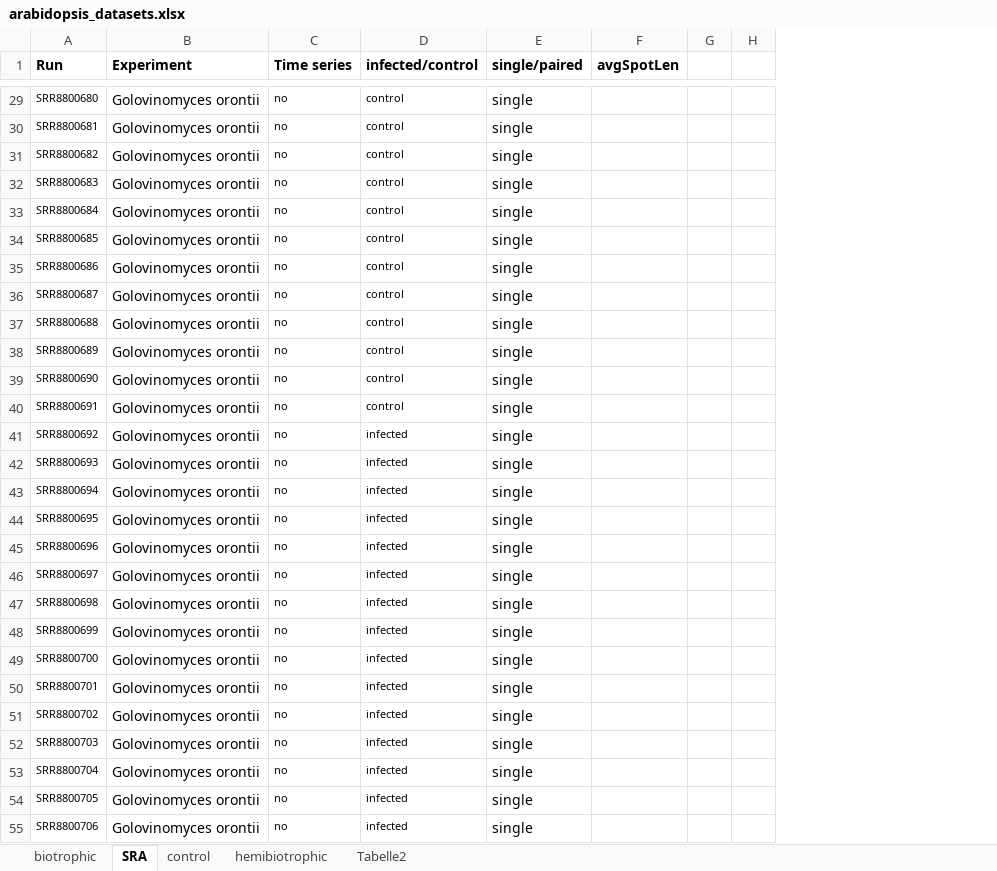
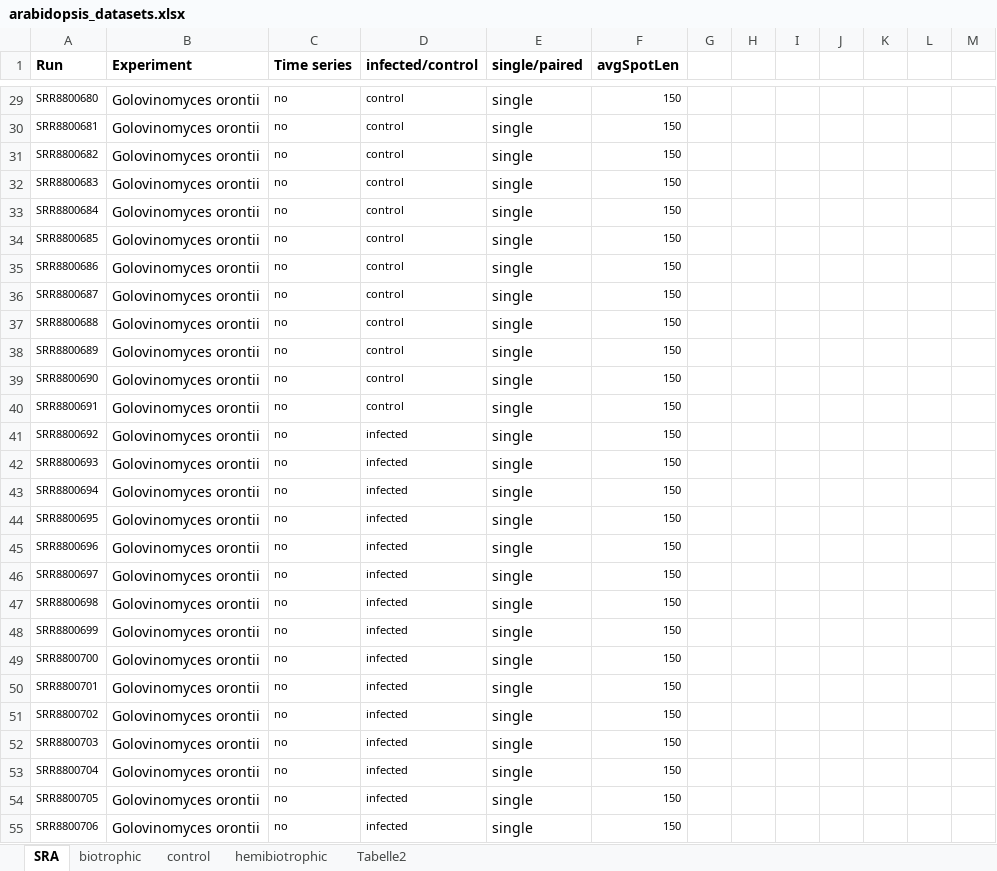
Before and after one commit to luisabender/bioinformatics-bachelor-s-thesis, an Excel workbook: data/arabidopsis_datasets.xlsx, sheet SRA, drawn as a sheet; only a part is shown, gaps mark what is left out; values as stored, in another font and other column widths than the file's, no borders; the diff covers the shown part only; the diff names each change by its address in the sheet, - before the commit and + after, or states it on an @@ line.

```diff
--- a/data/arabidopsis_datasets.xlsx (sheet SRA)
+++ b/data/arabidopsis_datasets.xlsx (sheet SRA)
@@ sheet tab order changed: SRA | biotrophic | control | hemibiotrophic | Tabelle2 @@
+column H, empty
+column J, empty
+column K, empty
+column L, empty
+column M, empty
-F29:F55 (avgSpotLen): (empty)
+F29:F55 (avgSpotLen): 150
```
Also changed, not shown: 6 added rows, 4 removed rows, 178 edited cells and cell formats elsewhere in this sheet, sheet biotrophic, sheet control, 17 other files.
